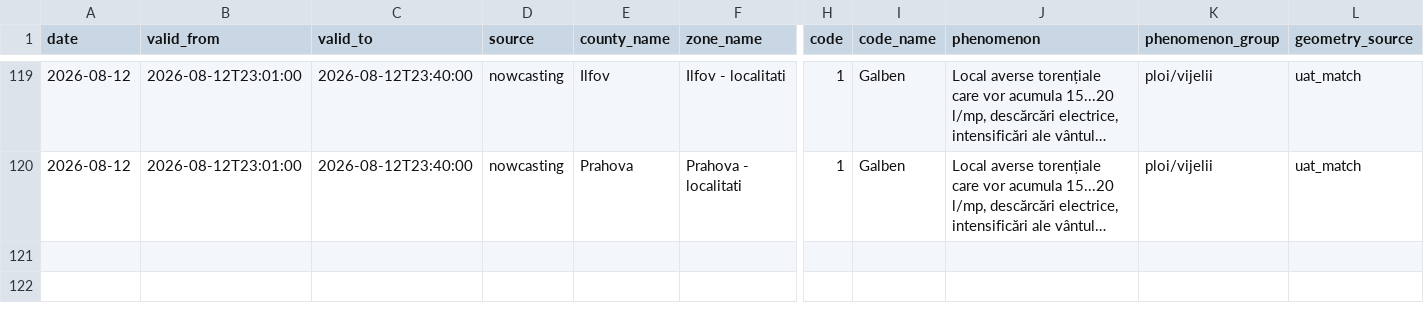
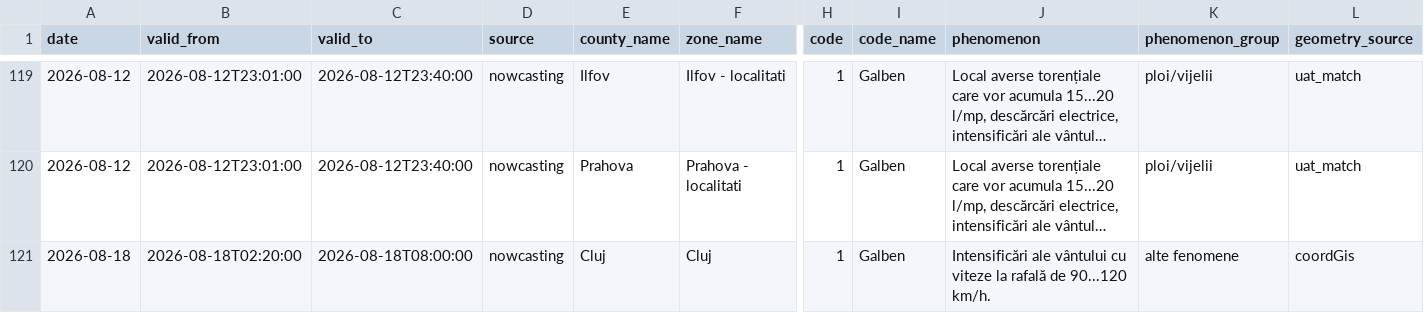
Before and after one commit to mariusbudileanu/date-meteo, a CSV file: public/istoric/nowcasting/2026-08.csv, drawn as a sheet; only a part is shown, gaps mark what is left out; long unchanged cells end in …; rows hold the shown columns only; the diff names each change by its address in the sheet, - before the commit and + after, or states it on an @@ line.

```diff
--- a/public/istoric/nowcasting/2026-08.csv
+++ b/public/istoric/nowcasting/2026-08.csv
+row 121: 2026-08-18 | 2026-08-18T02:20:00 | 2026-08-18T08:00:00 | nowcasting | Cluj | Cluj | 1 | Galben | Intensificări ale vântului cu viteze la rafală de 90...120 km/h. | alte fenomene | coordGis
```
Also changed, not shown: public/istoric/2026/2026-08.csv, 14 other files.
